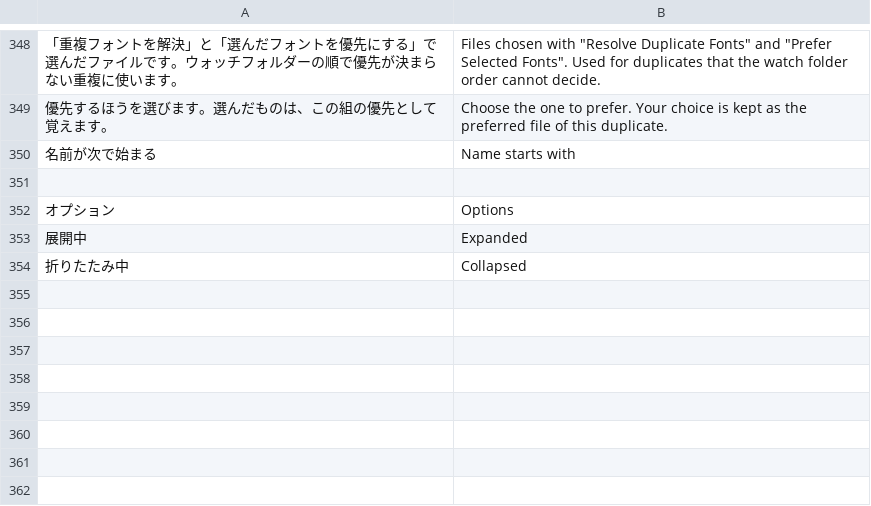
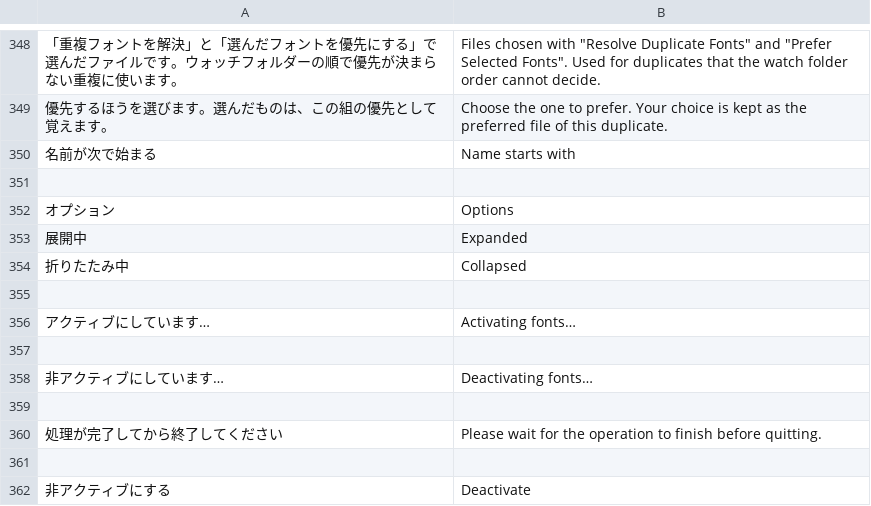
Before and after one commit to swwwitch/macos-apps, a TSV file: NotMyType Lite/Tools/translations.tsv, drawn as a sheet; only a part is shown, gaps mark what is left out; the diff names each change by its address in the sheet, - before the commit and + after, or states it on an @@ line.

```diff
--- a/NotMyType Lite/Tools/translations.tsv
+++ b/NotMyType Lite/Tools/translations.tsv
+row 355: (empty)
+row 356: アクティブにしています… | Activating fonts…
+row 357: (empty)
+row 358: 非アクティブにしています… | Deactivating fonts…
+row 359: (empty)
+row 360: 処理が完了してから終了してください | Please wait for the operation to finish before quitting.
+row 361: (empty)
+row 362: 非アクティブにする | Deactivate
```
Also changed, not shown: NotMyType/Tools/translations.tsv, 38 other files.
